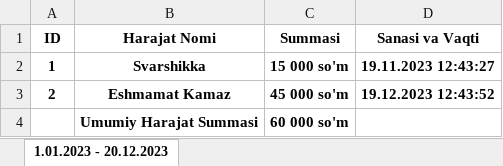
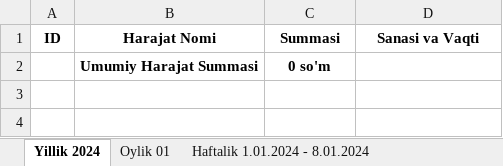
Before and after one commit to SamandarTemirxodjayev/bigmetall, an Excel workbook: server/docs/SKLAD.xlsx, sheet Yillik 2024, drawn as a sheet; values as stored, in another font and other column widths than the file's, no borders; removed rows and columns are numbered as before the commit, all else as after; the diff names each change by its address in the sheet, - before the commit and + after, or states it on an @@ line.

```diff
--- a/server/docs/SKLAD.xlsx (sheet Yillik 2024)
+++ b/server/docs/SKLAD.xlsx (sheet Yillik 2024)
-sheet tab: 1.01.2023 - 20.12.2023
+sheet tab: Yillik 2024
+sheet tab: Oylik 01
+sheet tab: Haftalik 1.01.2024 - 8.01.2024
-row 2: 1 | Svarshikka | 15 000 so'm | 19.11.2023 12:43:27
-row 3: 2 | Eshmamat Kamaz | 45 000 so'm | 19.12.2023 12:43:52
-C2 (Summasi): 60 000 so'm
+C2 (Summasi): 0 so'm
```
Also changed, not shown: 46 other files.
